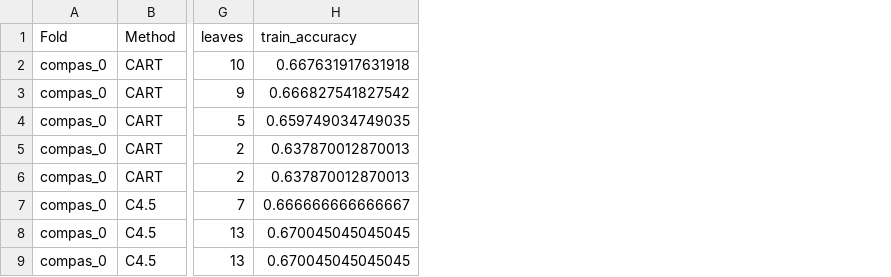
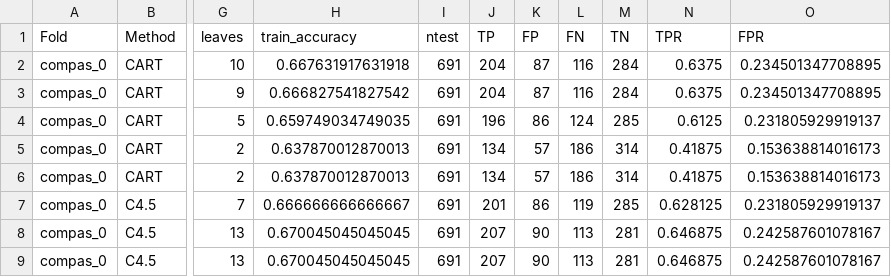
Before and after one commit to nlarusstone/corels-test, a CSV file: eval/compas_sparsity-train.csv, drawn as a sheet; only a part is shown, gaps mark what is left out; the diff names each change by its address in the sheet, - before the commit and + after, or states it on an @@ line.

Commit message:
Redo compas sparsity figure with correct dataset and tweak Fig 7

```diff
--- a/eval/compas_sparsity-train.csv
+++ b/eval/compas_sparsity-train.csv
+column I (ntest), rows 2-9: all 691
+column J (TP), rows 2-9: 204 | 204 | 196 | 134 | 134 | 201 | 207 | 207
+column K (FP), rows 2-9: 87 | 87 | 86 | 57 | 57 | 86 | 90 | 90
+column L (FN), rows 2-9: 116 | 116 | 124 | 186 | 186 | 119 | 113 | 113
+column M (TN), rows 2-9: 284 | 284 | 285 | 314 | 314 | 285 | 281 | 281
+column N (TPR), rows 2-9: 0.6375 | 0.6375 | 0.6125 | 0.41875 | 0.41875 | 0.628125 | 0.646875 | 0.646875
+column O (FPR), rows 2-9: 0.234501347708895 | 0.234501347708895 | 0.231805929919137 | 0.153638814016173 | 0.153638814016173 | 0.231805929919137 | 0.242587601078167 | 0.242587601078167
```
Also changed, not shown: eval/compas_sparsity-sbrl-eta=15-lambda=5.csv, 10 other files.
